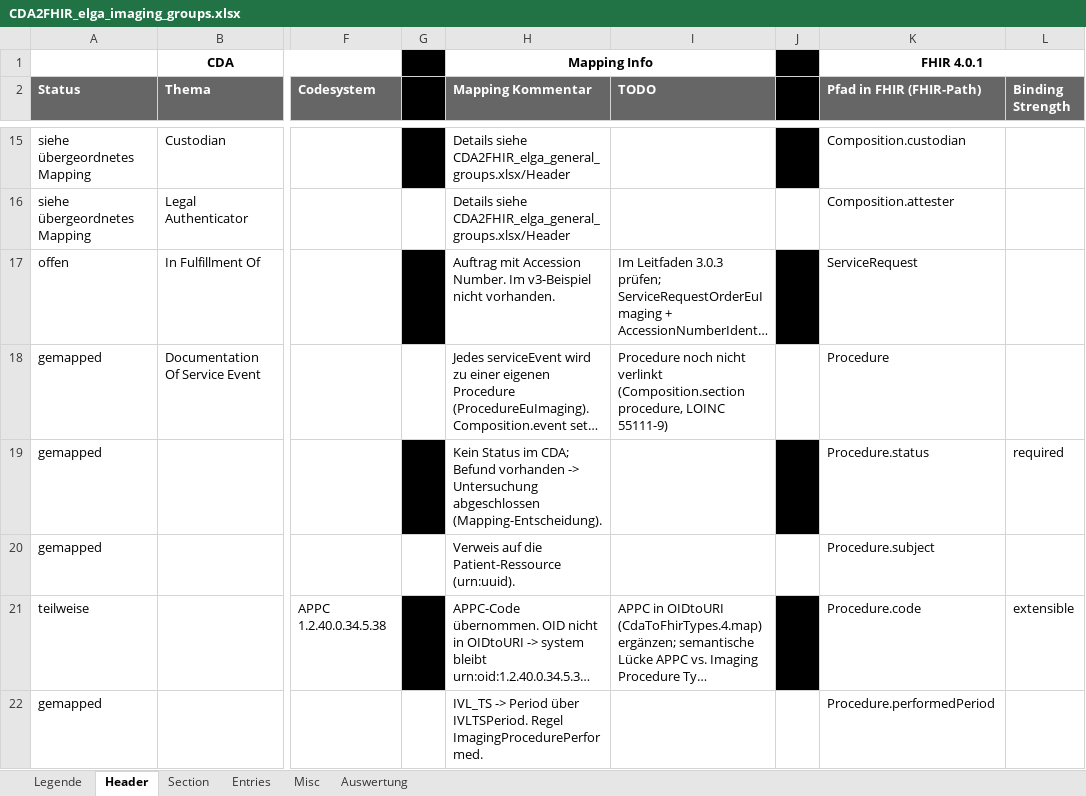
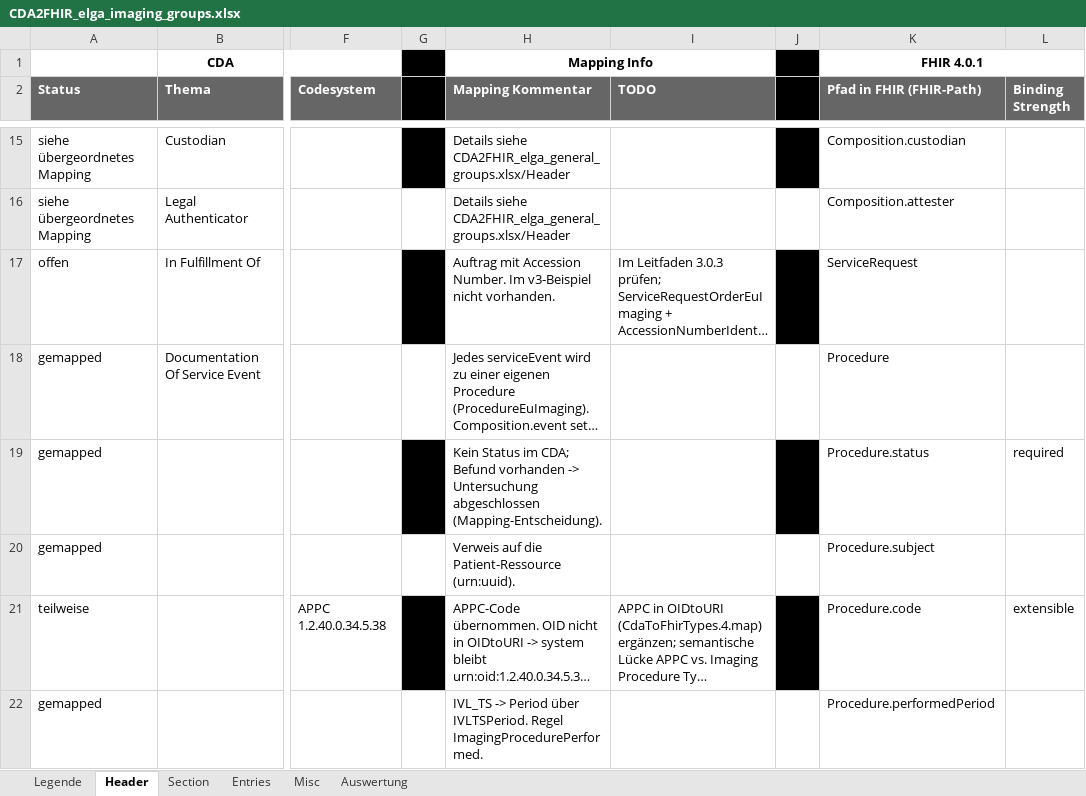
Before and after one commit to ChristineFHWN/CDA2FHIR, an Excel workbook: python-maps/documentation/imaging/CDA2FHIR_elga_imaging_groups.xlsx, sheet Header, drawn as a sheet; only a part is shown, gaps mark what is left out; long unchanged cells end in …; values as stored, in another font and other column widths than the file's, no borders; conditional formats not drawn; the diff names each change by its address in the sheet, - before the commit and + after, or states it on an @@ line.

Commit message:
Imaging: Abschnitt procedure angelegt und Procedure verlinkt

```diff
--- a/python-maps/documentation/imaging/CDA2FHIR_elga_imaging_groups.xlsx (sheet Header)
+++ b/python-maps/documentation/imaging/CDA2FHIR_elga_imaging_groups.xlsx (sheet Header)
-I18 (TODO): Procedure noch nicht verlinkt (Composition.section procedure, LOINC 55111-9)
+I18 (TODO): (empty)
```
Also changed, not shown: sheet Auswertung, sheet Section, 2 other files.
